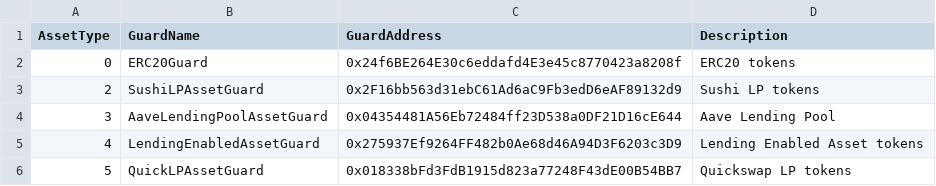
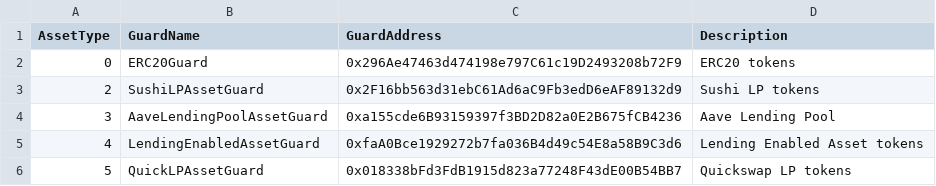
Before and after one commit to dhedge/V2-Public, a CSV file: config/staging/dHEDGE Governance Asset Guards - Polygon Staging.csv, drawn as a sheet.

Commit message:
feat(Upgrade): Upgrade staging contracts

```diff
--- a/config/staging/dHEDGE Governance Asset Guards - Polygon Staging.csv
+++ b/config/staging/dHEDGE Governance Asset Guards - Polygon Staging.csv
@@ -1,6 +1,6 @@
 AssetType,GuardName,GuardAddress,Description
-0,ERC20Guard,0x24f6BE264E30c6eddafd4E3e45c8770423a8208f,ERC20 tokens
+0,ERC20Guard,0x296Ae47463d474198e797C61c19D2493208b72F9,ERC20 tokens
 2,SushiLPAssetGuard,0x2F16bb563d31ebC61Ad6aC9Fb3edD6eAF89132d9,Sushi LP tokens
-3,AaveLendingPoolAssetGuard,0x04354481A56Eb72484ff23D538a0DF21D16cE644,Aave Lending Pool
-4,LendingEnabledAssetGuard,0x275937Ef9264FF482b0Ae68d46A94D3F6203c3D9,Lending Enabled Asset tokens
+3,AaveLendingPoolAssetGuard,0xa155cde6B93159397f3BD2D82a0E2B675fCB4236,Aave Lending Pool
+4,LendingEnabledAssetGuard,0xfaA0Bce1929272b7fa036B4d49c54E8a58B9C3d6,Lending Enabled Asset tokens
 5,QuickLPAssetGuard,0x018338bFd3FdB1915d823a77248F43dE00B54BB7,Quickswap LP tokens
```
Also changed, not shown: config/staging/dHEDGE Governance Contract Guards - Polygon Staging.csv, 2 other files.
